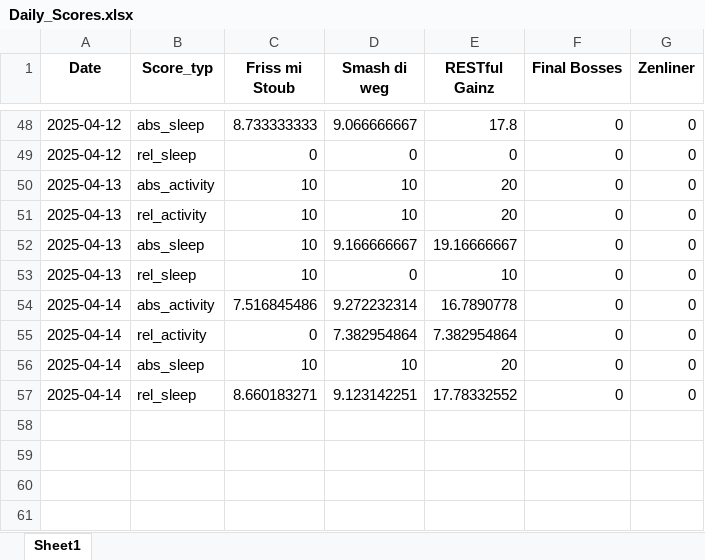
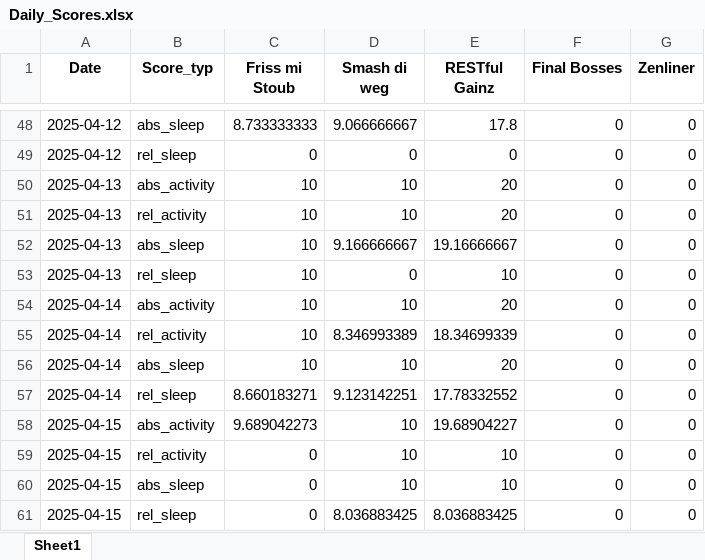
Before and after one commit to Cornibouchon/HealthyLifeFrontend01, an Excel workbook: data/Firmen/creators/2025-04-01/Daily_Scores.xlsx, sheet Sheet1, drawn as a sheet; only a part is shown, gaps mark what is left out; values as stored, in another font and other column widths than the file's, no borders; the diff names each change by its address in the sheet, - before the commit and + after, or states it on an @@ line.

Commit message:
Updating the dailyscores

```diff
--- a/data/Firmen/creators/2025-04-01/Daily_Scores.xlsx (sheet Sheet1)
+++ b/data/Firmen/creators/2025-04-01/Daily_Scores.xlsx (sheet Sheet1)
-C54 (Friss mi Stoub): 7.516845486
+C54 (Friss mi Stoub): 10
-D54 (Smash di weg): 9.272232314
+D54 (Smash di weg): 10
-E54 (RESTful Gainz): 16.7890778
+E54 (RESTful Gainz): 20
-C55 (Friss mi Stoub): 0
+C55 (Friss mi Stoub): 10
-D55 (Smash di weg): 7.382954864
+D55 (Smash di weg): 8.346993389
-E55 (RESTful Gainz): 7.382954864
+E55 (RESTful Gainz): 18.34699339
+row 58: 2025-04-15 | abs_activity | 9.689042273 | 10 | 19.68904227 | 0 | 0
+row 59: 2025-04-15 | rel_activity | 0 | 10 | 10 | 0 | 0
+row 60: 2025-04-15 | abs_sleep | 0 | 10 | 10 | 0 | 0
+row 61: 2025-04-15 | rel_sleep | 0 | 8.036883425 | 8.036883425 | 0 | 0
```
Also changed, not shown: data/Firmen/creators/2025-04-01/Daily_Motivations.xlsx.
